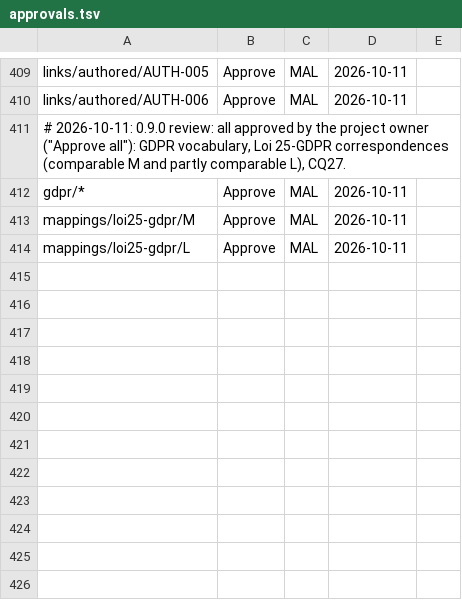
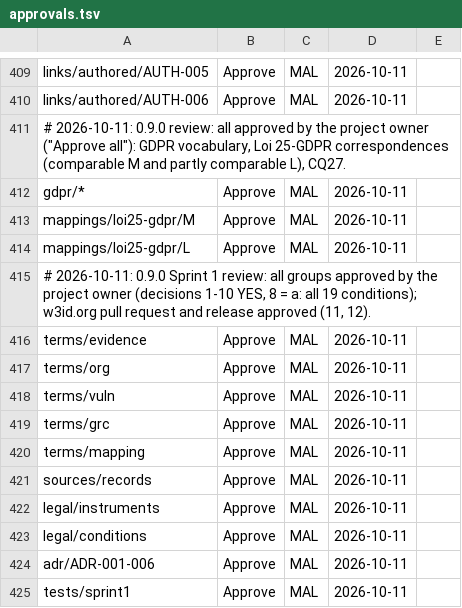
Before and after one commit to ITriskMgr/CyberRiskGuardian-Ontology, a TSV file: src/approvals.tsv, drawn as a sheet; only a part is shown, gaps mark what is left out; the diff names each change by its address in the sheet, - before the commit and + after, or states it on an @@ line.

```diff
--- a/src/approvals.tsv
+++ b/src/approvals.tsv
+row 415: # 2026-10-11: 0.9.0 Sprint 1 review: all groups approved by the project owner (decisions 1-10 YES, 8 = a: all 19 conditions); w3id.org pull request and release approved (11, 12).
+row 416: terms/evidence | Approve | MAL | 2026-10-11
+row 417: terms/org | Approve | MAL | 2026-10-11
+row 418: terms/vuln | Approve | MAL | 2026-10-11
+row 419: terms/grc | Approve | MAL | 2026-10-11
+row 420: terms/mapping | Approve | MAL | 2026-10-11
+row 421: sources/records | Approve | MAL | 2026-10-11
+row 422: legal/instruments | Approve | MAL | 2026-10-11
+row 423: legal/conditions | Approve | MAL | 2026-10-11
+row 424: adr/ADR-001-006 | Approve | MAL | 2026-10-11
+row 425: tests/sprint1 | Approve | MAL | 2026-10-11
```
Also changed, not shown: 20 other files.
